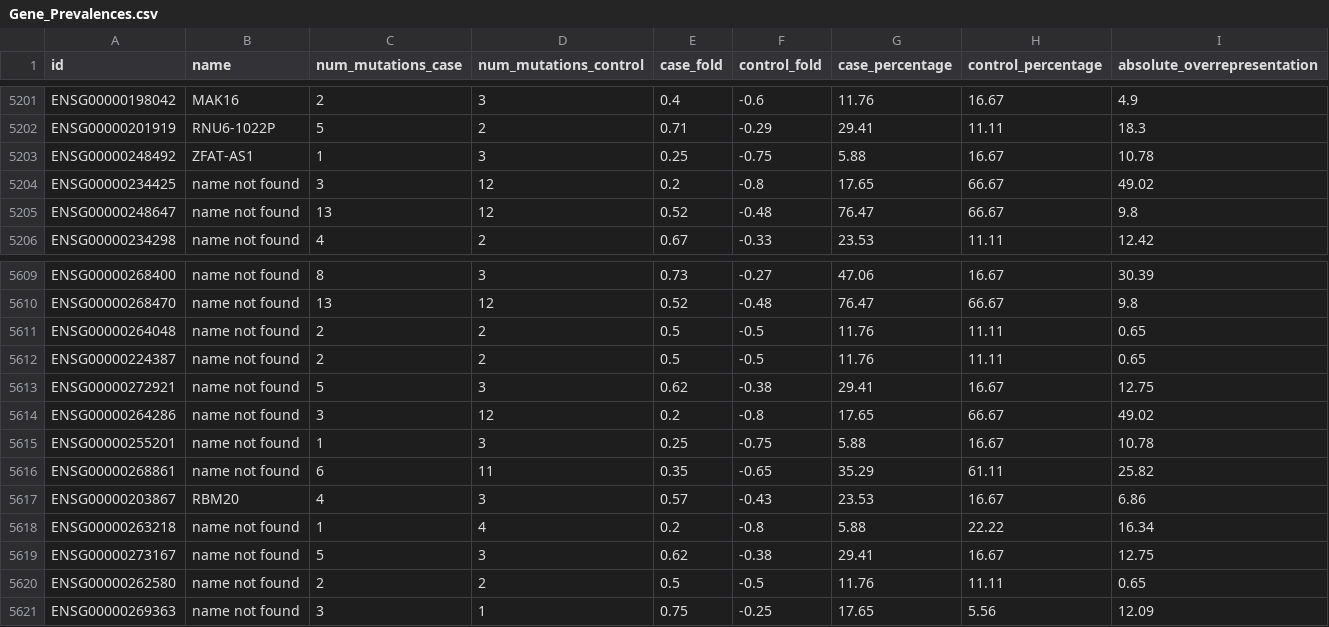
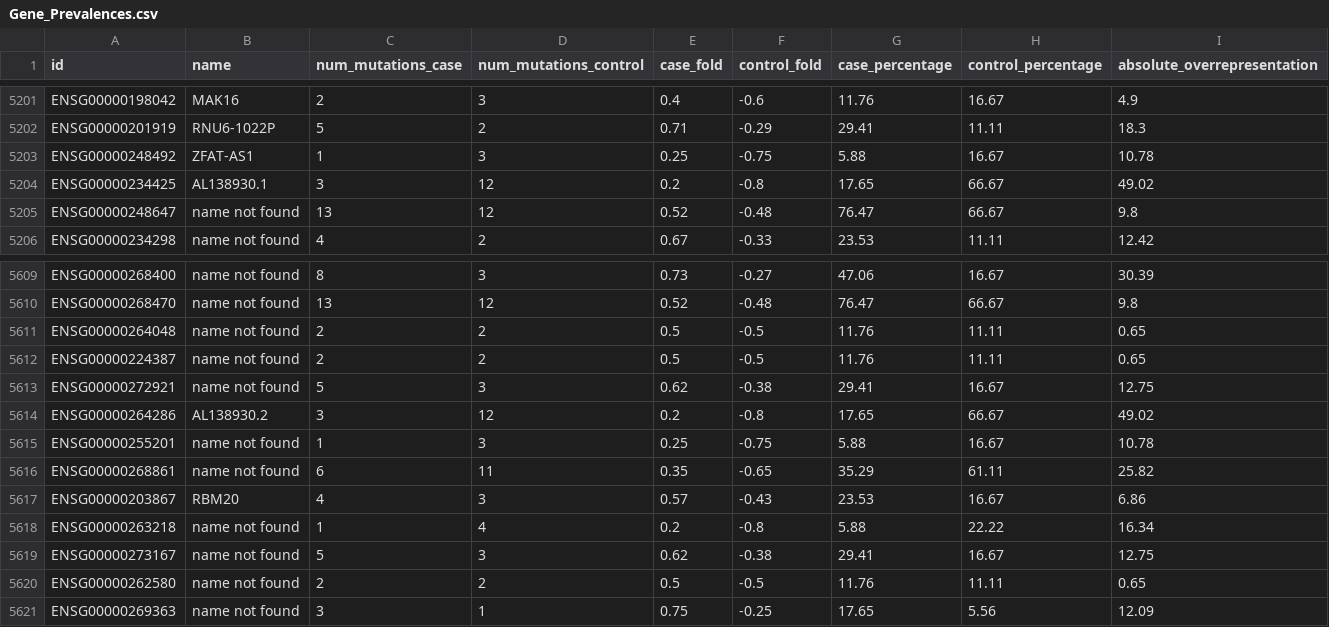
Before and after one commit to AndreasAAR/HNSCC_project, a CSV file: Resources/Base_Data/Gene_Prevalences.csv, drawn as a sheet; only a part is shown, gaps mark what is left out.

Commit message:
"Working on Seaborn Graph, adding names via gencards "

```diff
--- a/Resources/Base_Data/Gene_Prevalences.csv
+++ b/Resources/Base_Data/Gene_Prevalences.csv
@@ -5203,3 +5203,3 @@ ENSG00000201919,RNU6-1022P,5,2,0.71,-0.29,29.41,11.11,18.3
 ENSG00000248492,ZFAT-AS1,1,3,0.25,-0.75,5.88,16.67,10.78
-ENSG00000234425,name not found,3,12,0.2,-0.8,17.65,66.67,49.02
+ENSG00000234425,AL138930.1,3,12,0.2,-0.8,17.65,66.67,49.02
 ENSG00000248647,name not found,13,12,0.52,-0.48,76.47,66.67,9.8
@@ -5613,3 +5613,3 @@ ENSG00000224387,name not found,2,2,0.5,-0.5,11.76,11.11,0.65
 ENSG00000272921,name not found,5,3,0.62,-0.38,29.41,16.67,12.75
-ENSG00000264286,name not found,3,12,0.2,-0.8,17.65,66.67,49.02
+ENSG00000264286,AL138930.2,3,12,0.2,-0.8,17.65,66.67,49.02
 ENSG00000255201,name not found,1,3,0.25,-0.75,5.88,16.67,10.78
```
Also changed, not shown: Resources/Base_Data/All_names.csv, 16 other files.
